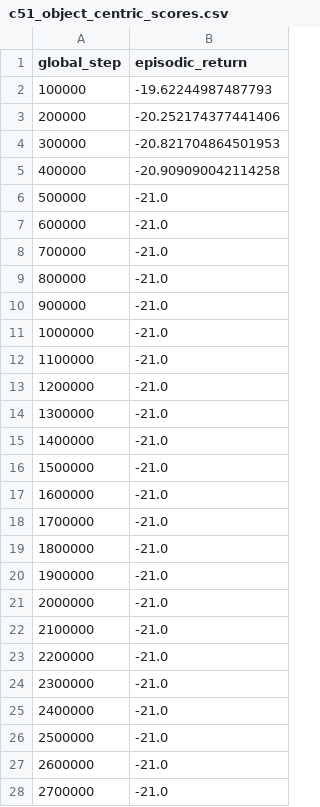
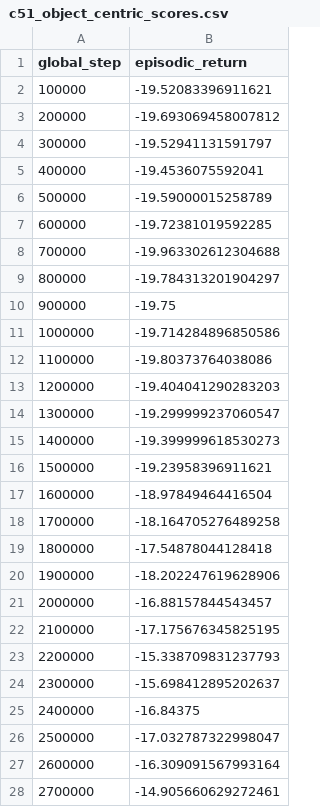
Before and after one commit to ghassenzaara/JAXatari-Praktikum-Group-27, a CSV file: results/pong/c51_object_centric_scores.csv, drawn as a sheet; only a part is shown; the diff covers the shown part only.

```diff
--- a/results/pong/c51_object_centric_scores.csv
+++ b/results/pong/c51_object_centric_scores.csv
@@ -1,28 +1,28 @@
 global_step,episodic_return
-100000,-19.62244987487793
-200000,-20.252174377441406
-300000,-20.821704864501953
-400000,-20.909090042114258
-500000,-21.0
-600000,-21.0
-700000,-21.0
-800000,-21.0
-900000,-21.0
-1000000,-21.0
-1100000,-21.0
-1200000,-21.0
-1300000,-21.0
-1400000,-21.0
-1500000,-21.0
-1600000,-21.0
-1700000,-21.0
-1800000,-21.0
-1900000,-21.0
-2000000,-21.0
-2100000,-21.0
-2200000,-21.0
-2300000,-21.0
-2400000,-21.0
-2500000,-21.0
-2600000,-21.0
-2700000,-21.0
+100000,-19.52083396911621
+200000,-19.693069458007812
+300000,-19.52941131591797
+400000,-19.4536075592041
+500000,-19.59000015258789
+600000,-19.72381019592285
+700000,-19.963302612304688
+800000,-19.784313201904297
+900000,-19.75
+1000000,-19.714284896850586
+1100000,-19.80373764038086
+1200000,-19.404041290283203
+1300000,-19.299999237060547
+1400000,-19.399999618530273
+1500000,-19.23958396911621
+1600000,-18.97849464416504
+1700000,-18.164705276489258
+1800000,-17.54878044128418
+1900000,-18.202247619628906
+2000000,-16.88157844543457
+2100000,-17.175676345825195
+2200000,-15.338709831237793
+2300000,-15.698412895202637
+2400000,-16.84375
+2500000,-17.032787322998047
+2600000,-16.309091567993164
+2700000,-14.905660629272461
```
Also changed, not shown: 73 edited cells elsewhere in this file, 3 other files.
